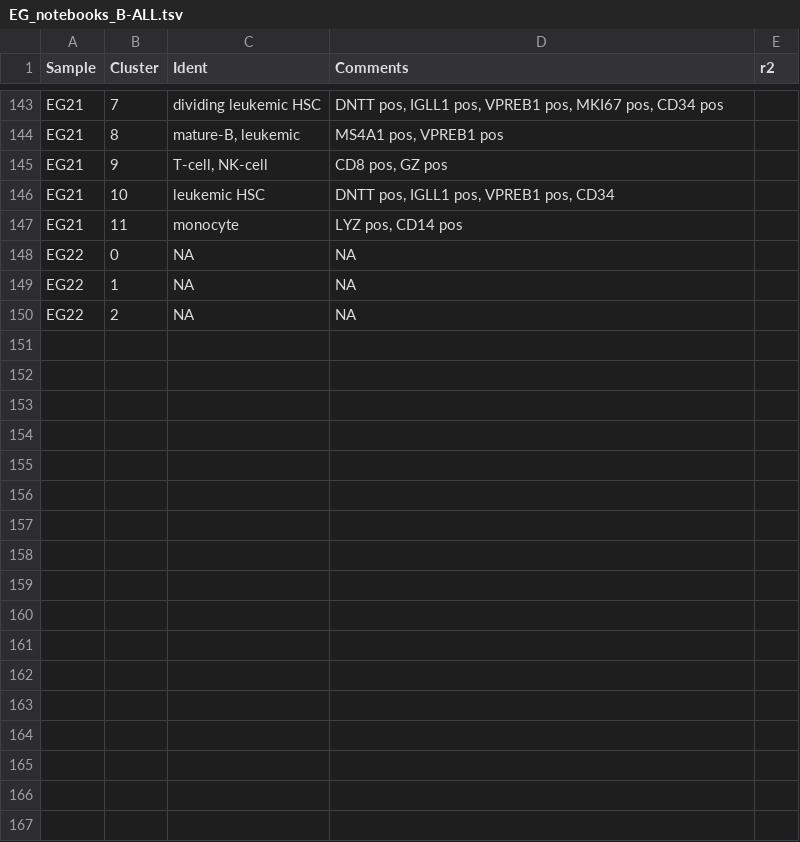
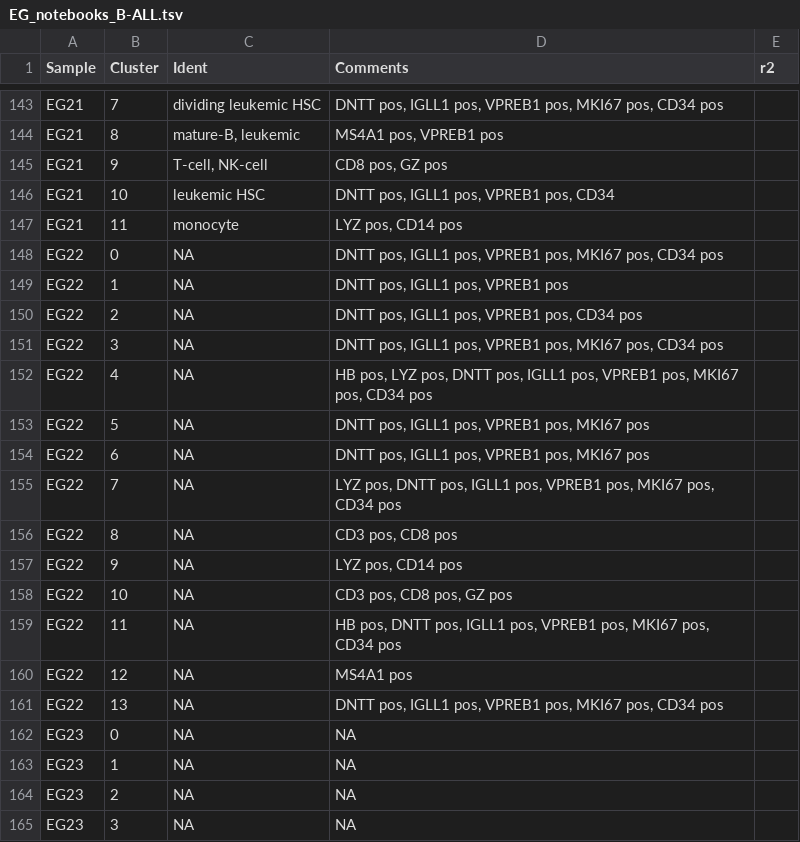
Before and after one commit to citrinehibiscus94/EG_notebooks, a TSV file: EG_notebooks_B-ALL.tsv, drawn as a sheet; only a part is shown, gaps mark what is left out.

Commit message:
Update EG_notebooks_B-ALL.tsv

```diff
--- a/EG_notebooks_B-ALL.tsv
+++ b/EG_notebooks_B-ALL.tsv
@@ -147,4 +147,19 @@ EG21	10	leukemic HSC	DNTT pos, IGLL1 pos, VPREB1 pos, CD34
 EG21	11	monocyte	LYZ pos, CD14 pos	
-EG22	0	NA	NA	
-EG22	1	NA	NA	
-EG22	2	NA	NA	
+EG22	0	NA	DNTT pos, IGLL1 pos, VPREB1 pos, MKI67 pos, CD34 pos	
+EG22	1	NA	DNTT pos, IGLL1 pos, VPREB1 pos	
+EG22	2	NA	DNTT pos, IGLL1 pos, VPREB1 pos, CD34 pos	
+EG22	3	NA	DNTT pos, IGLL1 pos, VPREB1 pos, MKI67 pos, CD34 pos	
+EG22	4	NA	HB pos, LYZ pos, DNTT pos, IGLL1 pos, VPREB1 pos, MKI67 pos, CD34 pos	
+EG22	5	NA	DNTT pos, IGLL1 pos, VPREB1 pos, MKI67 pos	
+EG22	6	NA	DNTT pos, IGLL1 pos, VPREB1 pos, MKI67 pos	
+EG22	7	NA	LYZ pos, DNTT pos, IGLL1 pos, VPREB1 pos, MKI67 pos, CD34 pos	
+EG22	8	NA	CD3 pos, CD8 pos	
+EG22	9	NA	LYZ pos, CD14 pos	
+EG22	10	NA	CD3 pos, CD8 pos, GZ pos	
+EG22	11	NA	HB pos, DNTT pos, IGLL1 pos, VPREB1 pos, MKI67 pos, CD34 pos	
+EG22	12	NA	MS4A1 pos	
+EG22	13	NA	DNTT pos, IGLL1 pos, VPREB1 pos, MKI67 pos, CD34 pos	
+EG23	0	NA	NA	
+EG23	1	NA	NA	
+EG23	2	NA	NA	
+EG23	3	NA	NA	
```
